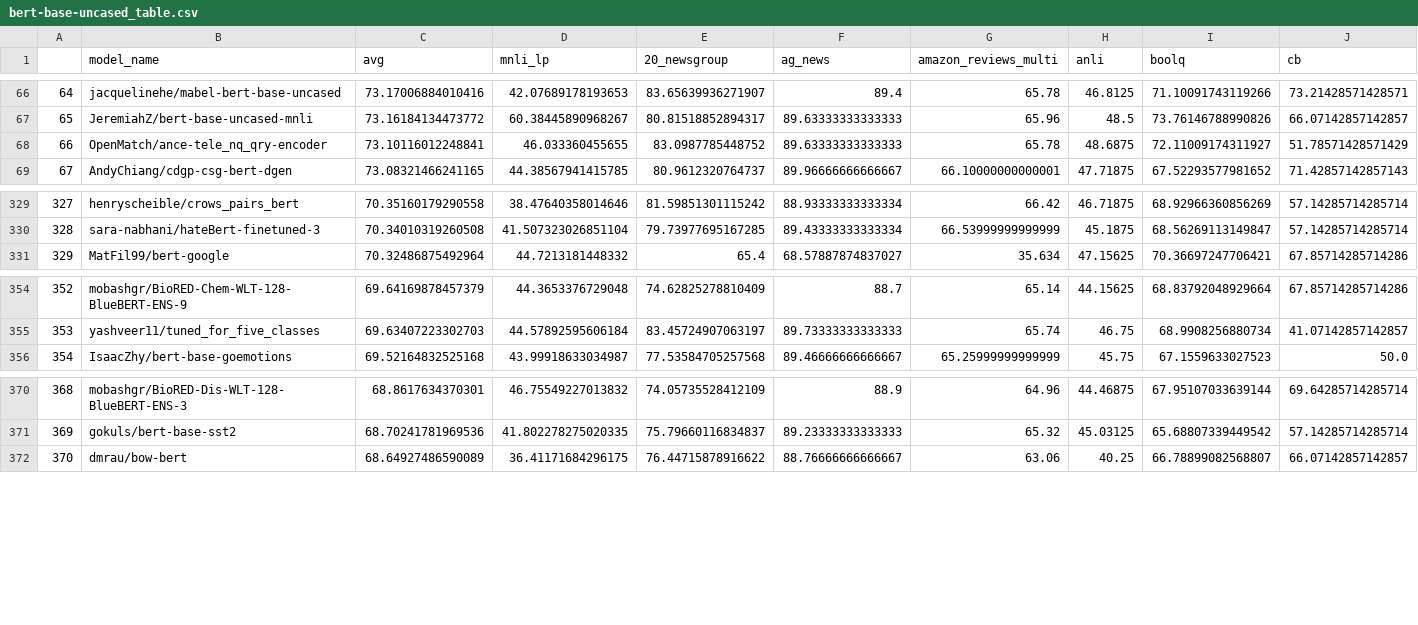
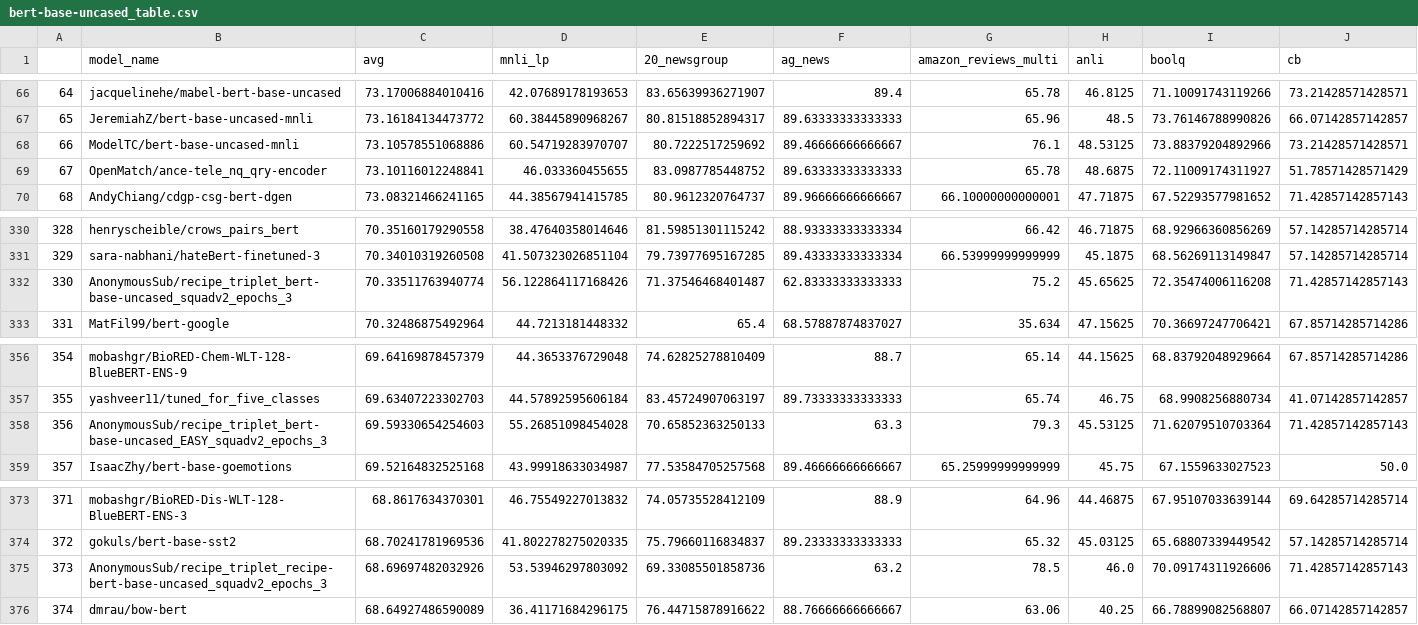
Before and after one commit to IBM/model-recycling, a CSV file: results/bert-base-uncased_table.csv, drawn as a sheet; only a part is shown, gaps mark what is left out; addresses are those after the commit; rows hold the shown columns only; the diff names each change by its address in the sheet, - before the commit and + after, or states it on an @@ line.

```diff
--- a/results/bert-base-uncased_table.csv
+++ b/results/bert-base-uncased_table.csv
+row 68: 66 | ModelTC/bert-base-uncased-mnli | 73.10578551068886 | 60.54719283970707 | 80.7222517259692 | 89.46666666666667 | 76.1 | 48.53125 | 73.88379204892966 | 73.21428571428571
@@ column A renumbered from row 69 down @@
+row 332: 330 | AnonymousSub/recipe_triplet_bert-base-uncased_squadv2_epochs_3 | 70.33511763940774 | 56.122864117168426 | 71.37546468401487 | 62.83333333333333 | 75.2 | 45.65625 | 72.35474006116208 | 71.42857142857143
+row 358: 356 | AnonymousSub/recipe_triplet_bert-base-uncased_EASY_squadv2_epochs_3 | 69.59330654254603 | 55.26851098454028 | 70.65852363250133 | 63.3 | 79.3 | 45.53125 | 71.62079510703364 | 71.42857142857143
+row 375: 373 | AnonymousSub/recipe_triplet_recipe-bert-base-uncased_squadv2_epochs_3 | 68.69697482032926 | 53.53946297803092 | 69.33085501858736 | 63.2 | 78.5 | 46.0 | 70.09174311926606 | 71.42857142857143
```
Also changed, not shown: results/bert-base-cased_table.csv, results/google_t5-v1_1-base_table.csv, 9 other files.
